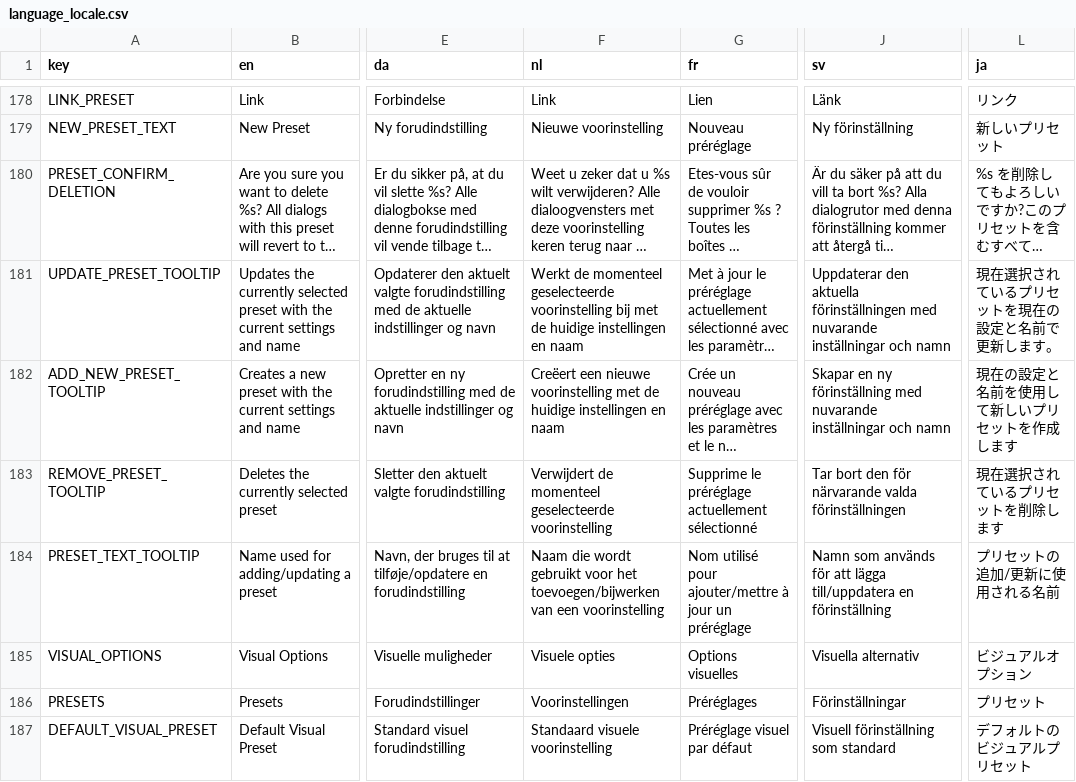
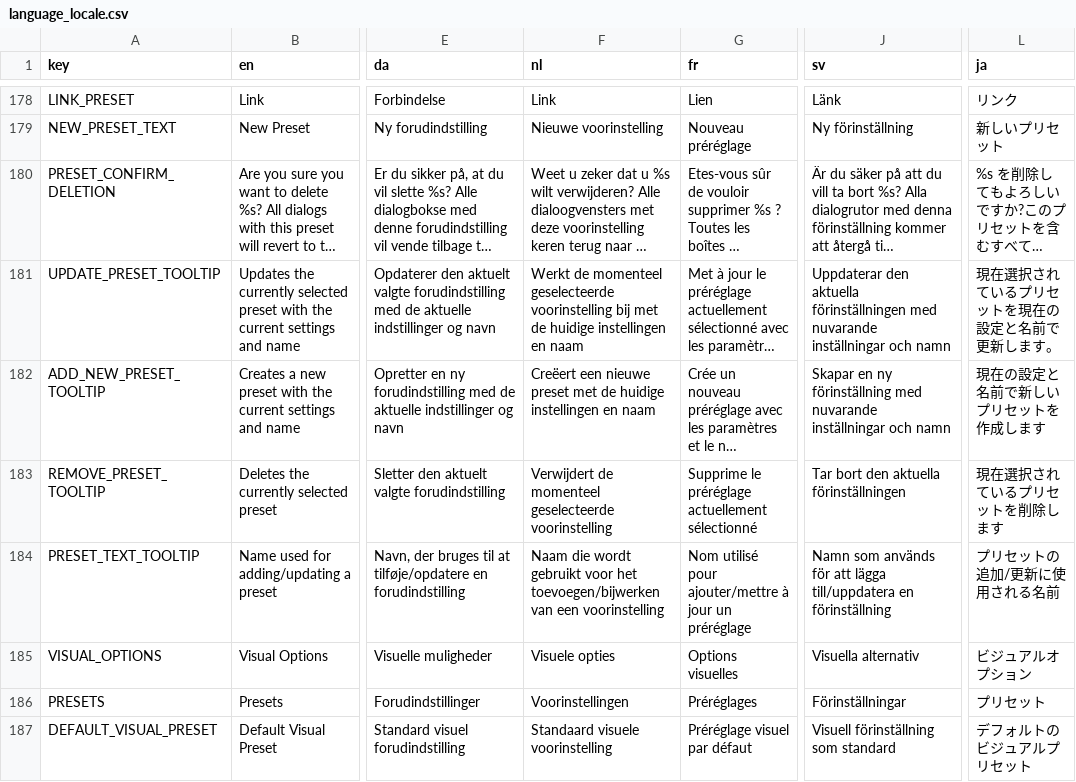
Before and after one commit to Yellow768/Yellows-Dialog-Editor, a CSV file: Assets/Translations/language_locale.csv, drawn as a sheet; only a part is shown, gaps mark what is left out; long unchanged cells end in …; the diff covers the shown part only; the diff names each change by its address in the sheet, - before the commit and + after, or states it on an @@ line.

```diff
--- a/Assets/Translations/language_locale.csv
+++ b/Assets/Translations/language_locale.csv
-F182 (nl): …een nieuwe voorinstelling met de…
+F182 (nl): …een nieuwe preset met de…
-L182 (ja): 現在の設定と名前を使用して新しいプリセットを作成します
+L182 (ja): 現在の設定と名前で新しいプリセットを作成します
-J183 (sv): Tar bort den för närvarande valda förinställningen
+J183 (sv): Tar bort den aktuella förinställningen
```
Also changed, not shown: 2 added rows and 31 edited cells elsewhere in this file, 18 other files.
